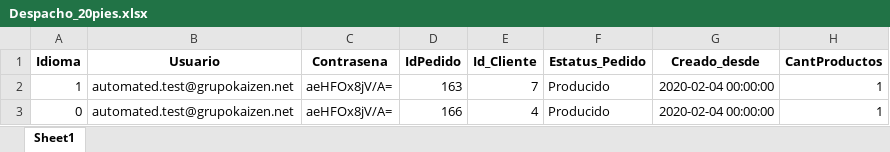
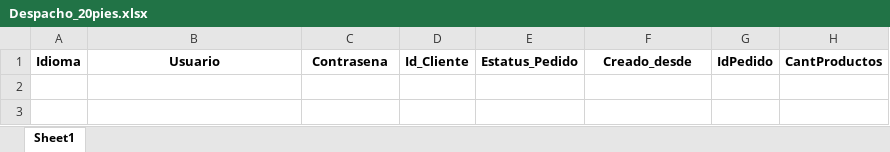
Before and after one commit to jormarsikiu/AutomatizacionKatalon, an Excel workbook: Pedidos/DataExcel/Despacho_20pies.xlsx, sheet Sheet1, drawn as a sheet; values as stored, in another font and other column widths than the file's, no borders; removed rows and columns are numbered as before the commit, all else as after; the diff names each change by its address in the sheet, - before the commit and + after, or states it on an @@ line.

```diff
--- a/Pedidos/DataExcel/Despacho_20pies.xlsx (sheet Sheet1)
+++ b/Pedidos/DataExcel/Despacho_20pies.xlsx (sheet Sheet1)
-column D, row 1: IdPedido
+column G, row 1: IdPedido
-row 2: 1 | automated.test@grupokaizen.net | aeHFOx8jV/A= | 163 | 7 | Producido | 2020-02-04 00:00:00 | 1
-row 3: 0 | automated.test@grupokaizen.net | aeHFOx8jV/A= | 166 | 4 | Producido | 2020-02-04 00:00:00 | 1
```
Also changed, not shown: 6 other files.
